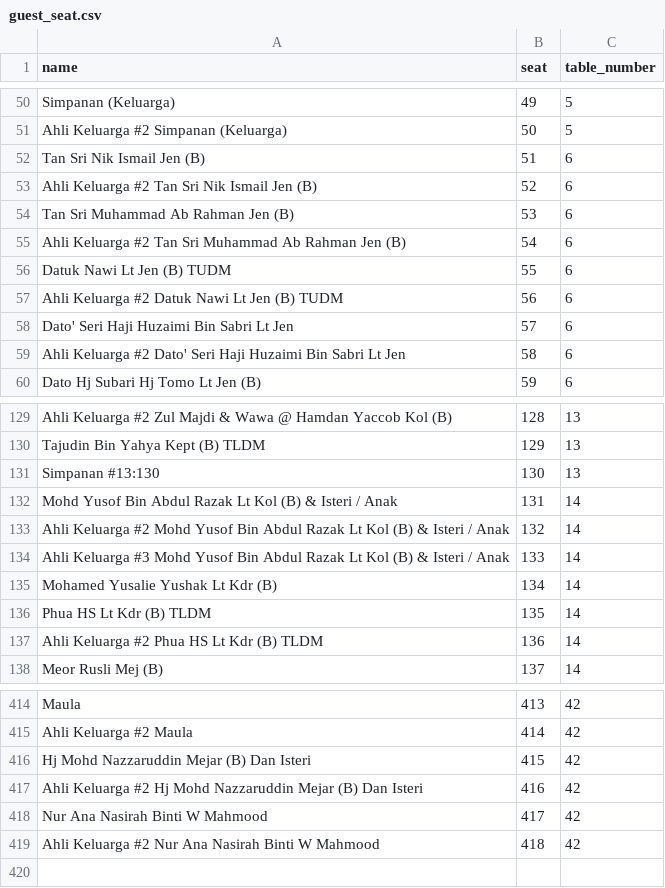
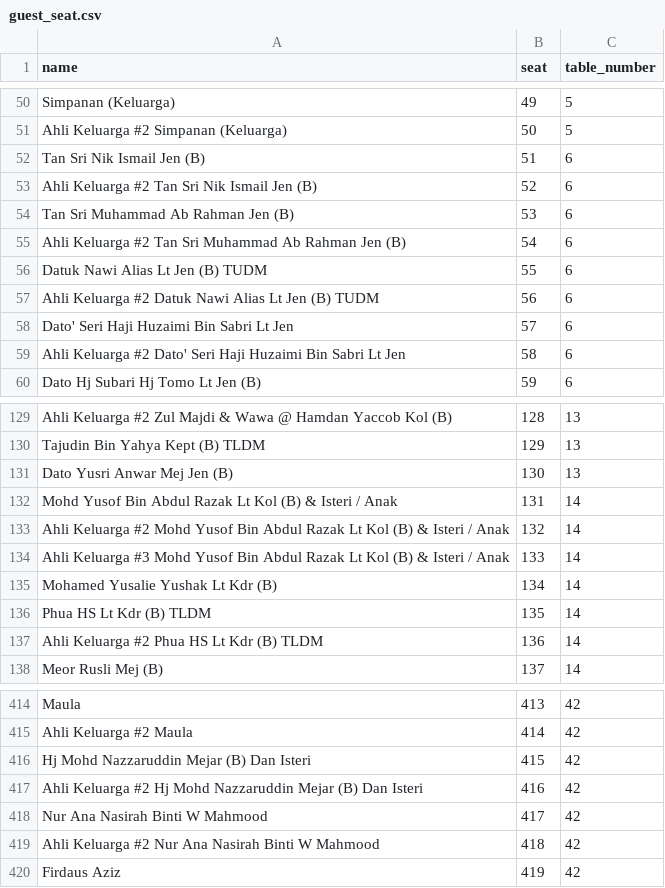
Before and after one commit to hamdanyc/reception, a CSV file: guest_seat.csv, drawn as a sheet; only a part is shown, gaps mark what is left out.

Commit message:
Add files via upload

```diff
--- a/guest_seat.csv
+++ b/guest_seat.csv
@@ -55,4 +55,4 @@ Tan Sri Muhammad Ab Rahman Jen (B),53,6
 Ahli Keluarga #2 Tan Sri Muhammad Ab Rahman Jen (B),54,6
-Datuk Nawi Lt Jen (B) TUDM,55,6
-Ahli Keluarga #2 Datuk Nawi Lt Jen (B) TUDM,56,6
+Datuk Nawi Alias Lt Jen (B) TUDM,55,6
+Ahli Keluarga #2 Datuk Nawi Alias Lt Jen (B) TUDM,56,6
 Dato' Seri Haji Huzaimi Bin Sabri Lt Jen,57,6
@@ -130,3 +130,3 @@ Ahli Keluarga #2 Zul Majdi & Wawa @ Hamdan Yaccob Kol (B),128,13
 Tajudin Bin Yahya Kept (B) TLDM,129,13
-Simpanan #13:130,130,13
+Dato Yusri Anwar Mej Jen (B),130,13
 Mohd Yusof Bin Abdul Razak Lt Kol (B) & Isteri / Anak,131,14
@@ -419 +419,2 @@ Nur Ana Nasirah Binti W Mahmood,417,42
 Ahli Keluarga #2 Nur Ana Nasirah Binti W Mahmood,418,42
+Firdaus Aziz,419,42
```
